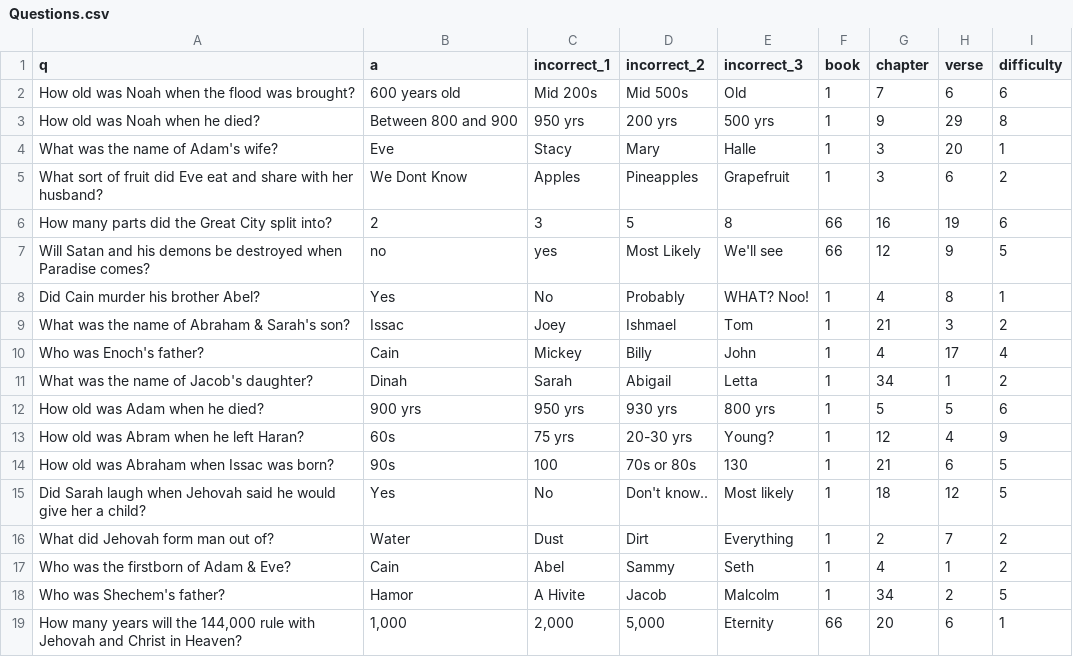
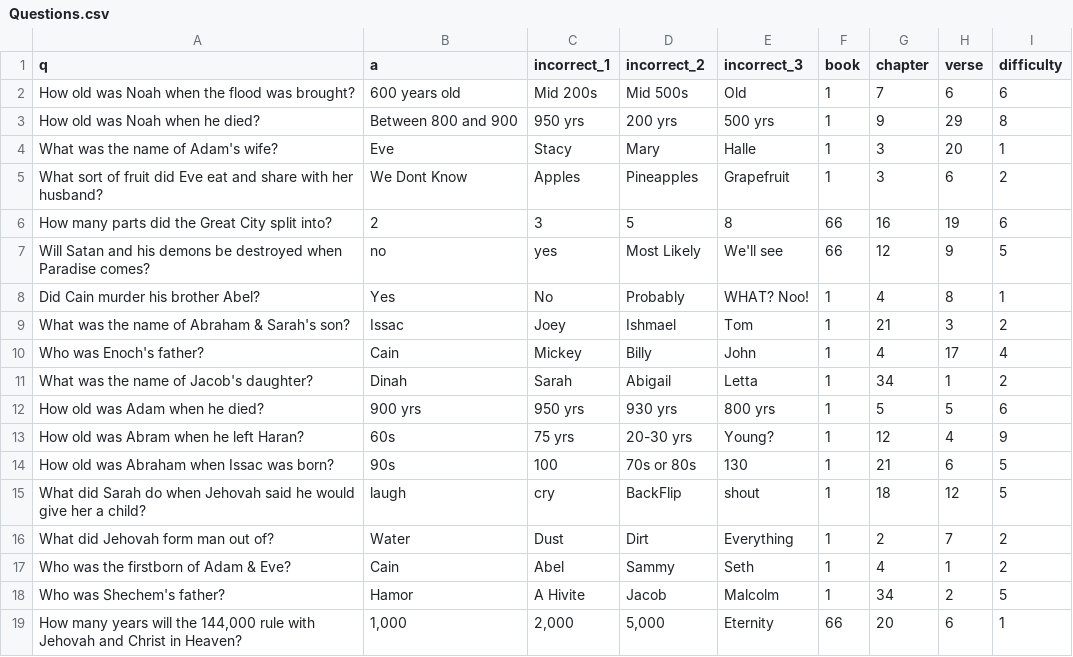
Before and after one commit to dcoollx/Bible_fued_Server, a CSV file: migrations/Questions.csv, drawn as a sheet; the diff names each change by its address in the sheet, - before the commit and + after, or states it on an @@ line.

Commit message:
merging

```diff
--- a/migrations/Questions.csv
+++ b/migrations/Questions.csv
-A15 (q): Did Sarah laugh when Jehovah…
+A15 (q): What did Sarah do when Jehovah…
-B15 (a): Yes
+B15 (a): laugh
-C15 (incorrect_1): No
+C15 (incorrect_1): cry
-D15 (incorrect_2): Don't know..
+D15 (incorrect_2): BackFlip
-E15 (incorrect_3): Most likely
+E15 (incorrect_3): shout
```
